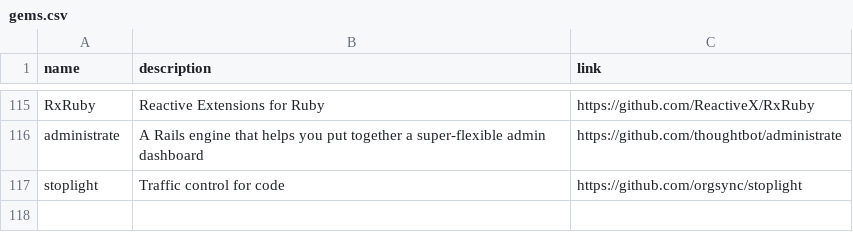
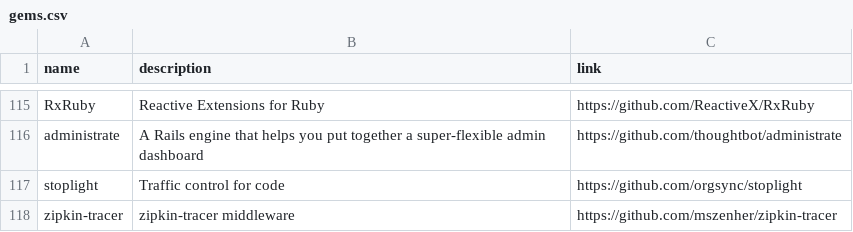
Before and after one commit to gregory/jouets, a CSV file: gems.csv, drawn as a sheet; only a part is shown, gaps mark what is left out.

Commit message:
Update gems.csv

```diff
--- a/gems.csv
+++ b/gems.csv
@@ -117 +117,2 @@ administrate, A Rails engine that helps you put together a super-flexible admin
 stoplight, Traffic control for code, https://github.com/orgsync/stoplight
+zipkin-tracer, zipkin-tracer middleware, https://github.com/mszenher/zipkin-tracer
```
